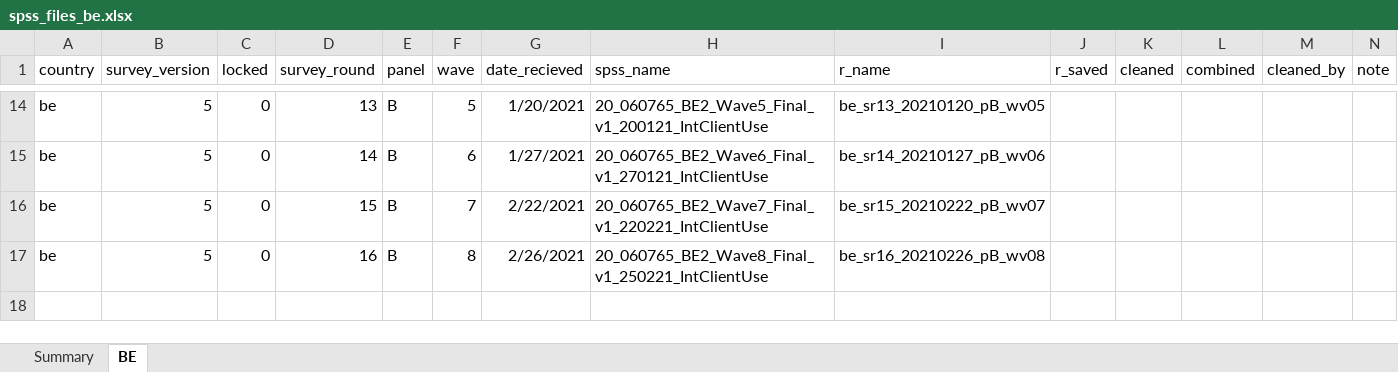
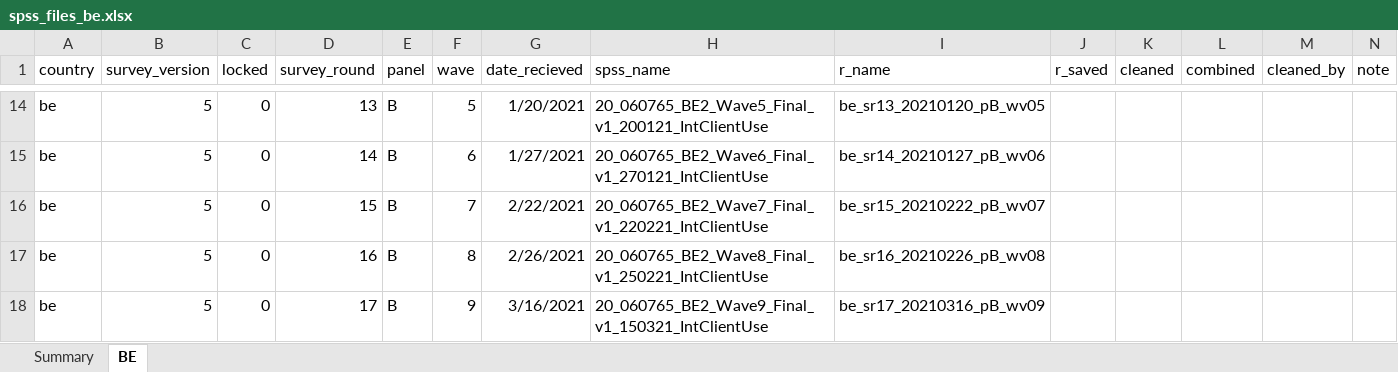
Before and after one commit to jarvisc1/comix_data_clean, an Excel workbook: data/spss_files_be.xlsx, sheet BE, drawn as a sheet; only a part is shown, gaps mark what is left out; values as stored, in another font and other column widths than the file's, no borders; the diff names each change by its address in the sheet, - before the commit and + after, or states it on an @@ line.

Commit message:
be w9

```diff
--- a/data/spss_files_be.xlsx (sheet BE)
+++ b/data/spss_files_be.xlsx (sheet BE)
+row 18: be | 5 | 0 | 17 | B | 9 | 3/16/2021 | 20_060765_BE2_Wave9_Final_v1_150321_IntClientUse | be_sr17_20210316_pB_wv09
```
